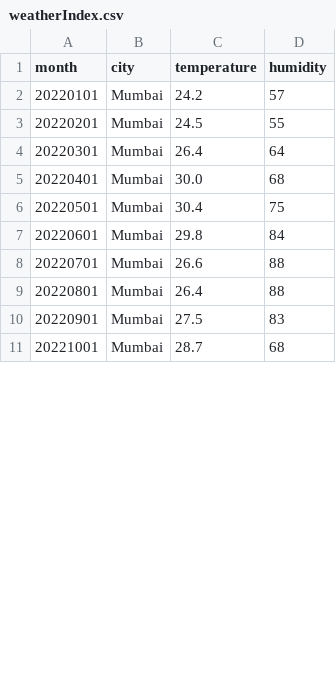
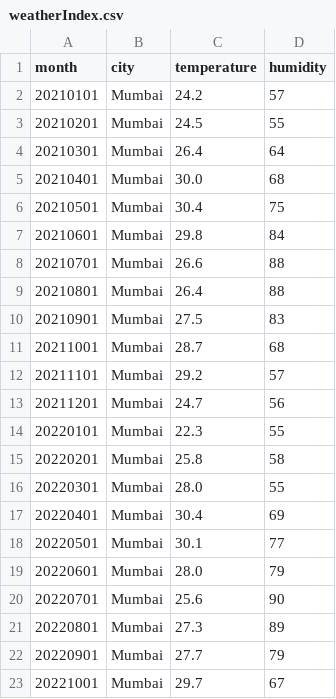
Before and after one commit to Swar1657/ChronosCast, a CSV file: data/raw/weatherIndex.csv, drawn as a sheet; only a part is shown; the diff covers the shown part only.

```diff
--- a/data/raw/weatherIndex.csv
+++ b/data/raw/weatherIndex.csv
@@ -1,11 +1,23 @@
 month,city,temperature,humidity
-20220101,Mumbai,24.2,57
-20220201,Mumbai,24.5,55
-20220301,Mumbai,26.4,64
-20220401,Mumbai,30.0,68
-20220501,Mumbai,30.4,75
-20220601,Mumbai,29.8,84
-20220701,Mumbai,26.6,88
-20220801,Mumbai,26.4,88
-20220901,Mumbai,27.5,83
-20221001,Mumbai,28.7,68
+20210101,Mumbai,24.2,57
+20210201,Mumbai,24.5,55
+20210301,Mumbai,26.4,64
+20210401,Mumbai,30.0,68
+20210501,Mumbai,30.4,75
+20210601,Mumbai,29.8,84
+20210701,Mumbai,26.6,88
+20210801,Mumbai,26.4,88
+20210901,Mumbai,27.5,83
+20211001,Mumbai,28.7,68
+20211101,Mumbai,29.2,57
+20211201,Mumbai,24.7,56
+20220101,Mumbai,22.3,55
+20220201,Mumbai,25.8,58
+20220301,Mumbai,28.0,55
+20220401,Mumbai,30.4,69
+20220501,Mumbai,30.1,77
+20220601,Mumbai,28.0,79
+20220701,Mumbai,25.6,90
+20220801,Mumbai,27.3,89
+20220901,Mumbai,27.7,79
+20221001,Mumbai,29.7,67
```
Also changed, not shown: 65 edited cells elsewhere in this file, 17 other files.
